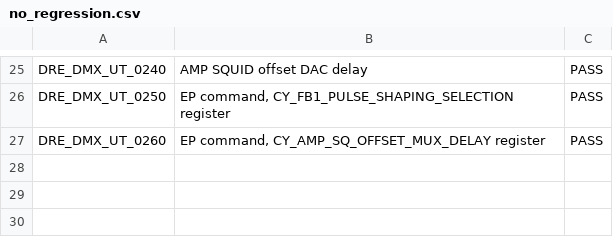
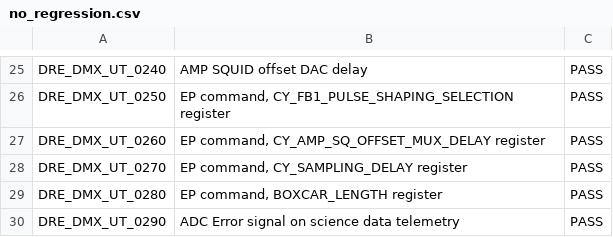
Before and after one commit to xifu-irap/dmx-NGL-fw, a CSV file: simu/result/no_regression.csv, drawn as a sheet; only a part is shown, gaps mark what is left out.

```diff
--- a/simu/result/no_regression.csv
+++ b/simu/result/no_regression.csv
@@ -27 +27,4 @@ DRE_DMX_UT_0250;EP command, CY_FB1_PULSE_SHAPING_SELECTION register;PASS
 DRE_DMX_UT_0260;EP command, CY_AMP_SQ_OFFSET_MUX_DELAY register;PASS
+DRE_DMX_UT_0270;EP command, CY_SAMPLING_DELAY register;PASS
+DRE_DMX_UT_0280;EP command, BOXCAR_LENGTH register;PASS
+DRE_DMX_UT_0290;ADC Error signal on science data telemetry;PASS
```
Also changed, not shown: simu/result/Traceability.csv, 50 other files.
